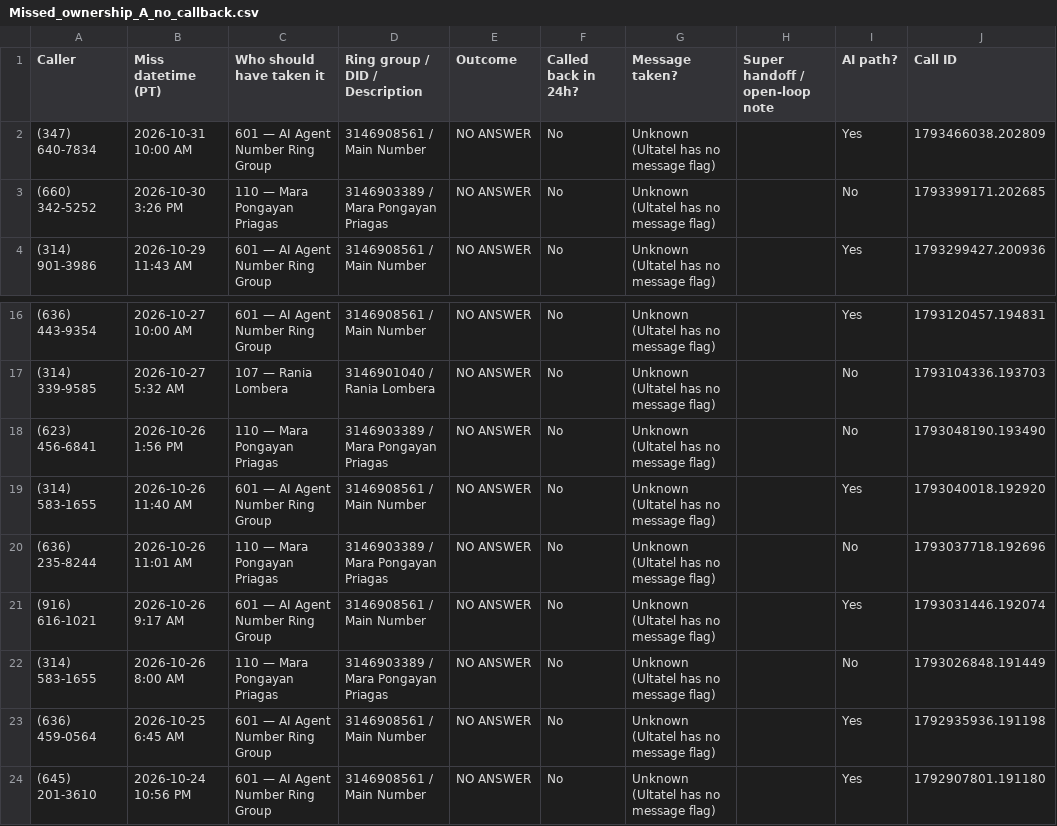
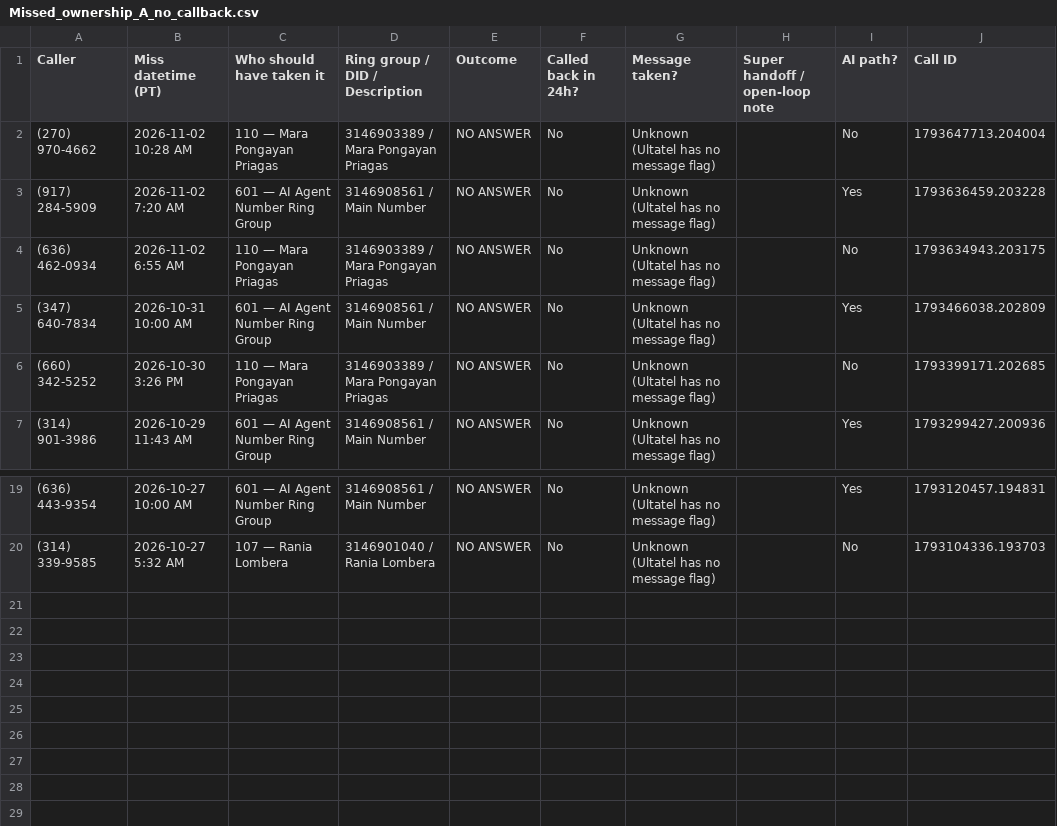
Before and after one commit to pollard22/Phone-dashboard, a CSV file: public/data/Missed_ownership_A_no_callback.csv, drawn as a sheet; only a part is shown, gaps mark what is left out; removed rows and columns are numbered as before the commit, all else as after; the diff names each change by its address in the sheet, - before the commit and + after, or states it on an @@ line.

```diff
--- a/public/data/Missed_ownership_A_no_callback.csv
+++ b/public/data/Missed_ownership_A_no_callback.csv
+row 2: (270) 970-4662 | 2026-11-02 10:28 AM | 110 — Mara Pongayan Priagas | 3146903389 / Mara Pongayan Priagas | NO ANSWER | No | Unknown (Ultatel has no message flag) |  | No | 1793647713.204004
+row 3: (917) 284-5909 | 2026-11-02 7:20 AM | 601 — AI Agent Number Ring Group | 3146908561 / Main Number | NO ANSWER | No | Unknown (Ultatel has no message flag) |  | Yes | 1793636459.203228
+row 4: (636) 462-0934 | 2026-11-02 6:55 AM | 110 — Mara Pongayan Priagas | 3146903389 / Mara Pongayan Priagas | NO ANSWER | No | Unknown (Ultatel has no message flag) |  | No | 1793634943.203175
-row 18: (623) 456-6841 | 2026-10-26 1:56 PM | 110 — Mara Pongayan Priagas | 3146903389 / Mara Pongayan Priagas | NO ANSWER | No | Unknown (Ultatel has no message flag) |  | No | 1793048190.193490
-row 19: (314) 583-1655 | 2026-10-26 11:40 AM | 601 — AI Agent Number Ring Group | 3146908561 / Main Number | NO ANSWER | No | Unknown (Ultatel has no message flag) |  | Yes | 1793040018.192920
-row 20: (636) 235-8244 | 2026-10-26 11:01 AM | 110 — Mara Pongayan Priagas | 3146903389 / Mara Pongayan Priagas | NO ANSWER | No | Unknown (Ultatel has no message flag) |  | No | 1793037718.192696
-row 21: (916) 616-1021 | 2026-10-26 9:17 AM | 601 — AI Agent Number Ring Group | 3146908561 / Main Number | NO ANSWER | No | Unknown (Ultatel has no message flag) |  | Yes | 1793031446.192074
-row 22: (314) 583-1655 | 2026-10-26 8:00 AM | 110 — Mara Pongayan Priagas | 3146903389 / Mara Pongayan Priagas | NO ANSWER | No | Unknown (Ultatel has no message flag) |  | No | 1793026848.191449
-row 23: (636) 459-0564 | 2026-10-25 6:45 AM | 601 — AI Agent Number Ring Group | 3146908561 / Main Number | NO ANSWER | No | Unknown (Ultatel has no message flag) |  | Yes | 1792935936.191198
-row 24: (645) 201-3610 | 2026-10-24 10:56 PM | 601 — AI Agent Number Ring Group | 3146908561 / Main Number | NO ANSWER | No | Unknown (Ultatel has no message flag) |  | Yes | 1792907801.191180
```
Also changed, not shown: public/data/Missed_ownership_B_called_back.csv, public/data/Overview.csv, 6 other files.
